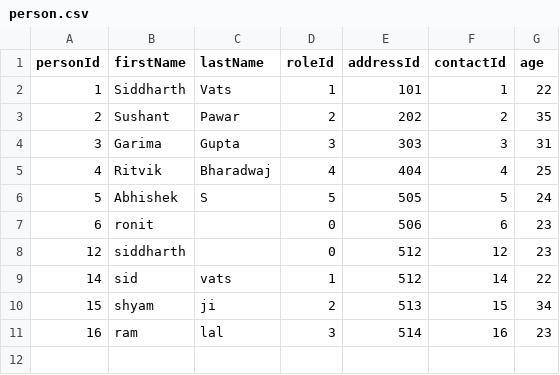
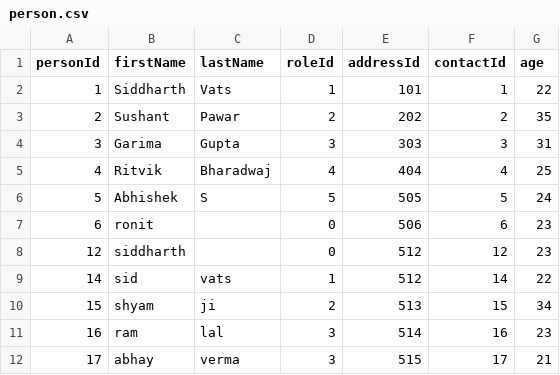
Before and after one commit to siddharthvats14/UserProfile-Microservices, a CSV file: person-service/src/main/resources/person.csv, drawn as a sheet; the diff names each change by its address in the sheet, - before the commit and + after, or states it on an @@ line.

Commit message:
Add ADMIN 'Add User' functionality
- Added green 'Add User' button for ADMIN on person-details page
- Modified SignupController to handle admin mode parameters
- Updated signup page to include hidden fields for admin credentials
- After successful signup in admin mode, redirects back to admin's person-details page
- Fixed person-details.html to use map syntax for accessing LinkedHashMap properties in allUsers table
- Updated CSV files with new test user data

```diff
--- a/person-service/src/main/resources/person.csv
+++ b/person-service/src/main/resources/person.csv
+row 12: 17 | abhay | verma | 3 | 515 | 17 | 21
```
Also changed, not shown: address-service/src/main/resources/address.csv, address-service/target/classes/address.csv, 14 other files.
